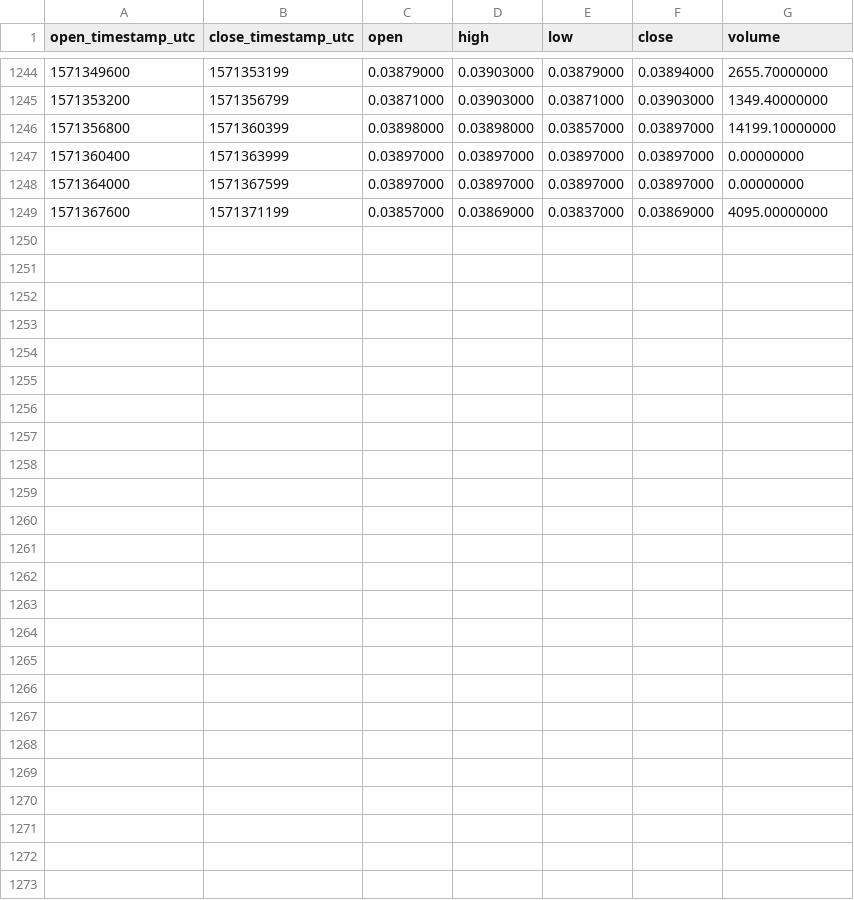
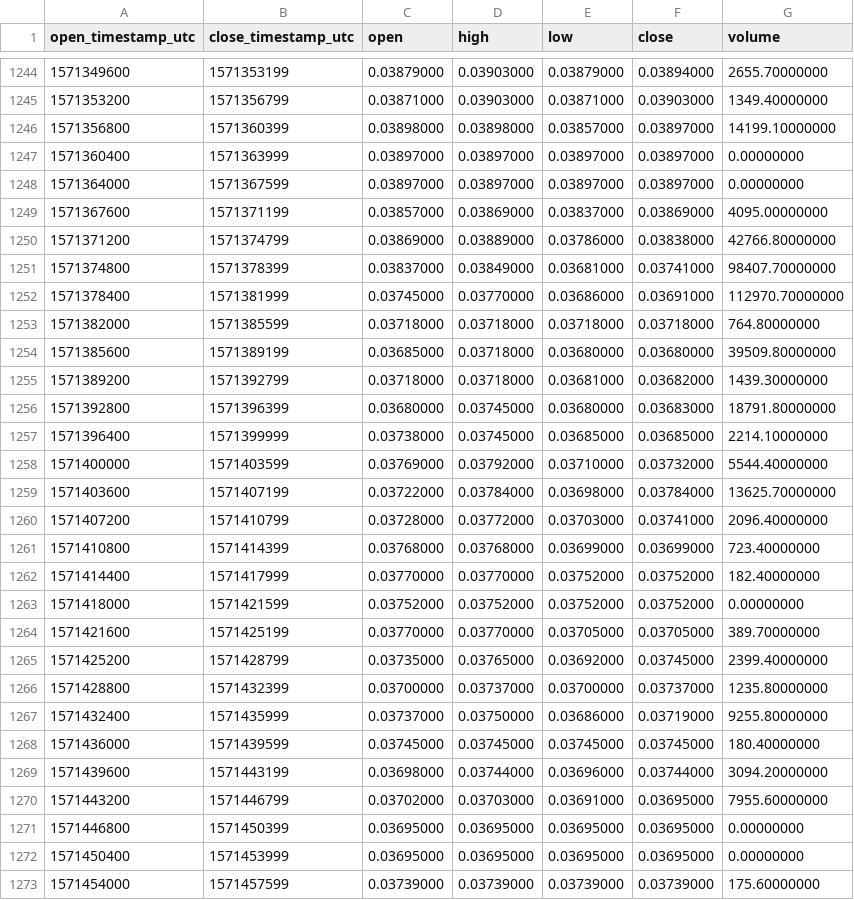
Before and after one commit to cryptobigbro/binance-CVCUSDT, a CSV file: binance-CVCUSDT-1h.csv, drawn as a sheet; only a part is shown, gaps mark what is left out.

Commit message:
Update OHLCV data.

```diff
--- a/binance-CVCUSDT-1h.csv
+++ b/binance-CVCUSDT-1h.csv
@@ -1249 +1249,25 @@ open_timestamp_utc,close_timestamp_utc,open,high,low,close,volume
 1571367600,1571371199,0.03857000,0.03869000,0.03837000,0.03869000,4095.00000000
+1571371200,1571374799,0.03869000,0.03889000,0.03786000,0.03838000,42766.80000000
+1571374800,1571378399,0.03837000,0.03849000,0.03681000,0.03741000,98407.70000000
+1571378400,1571381999,0.03745000,0.03770000,0.03686000,0.03691000,112970.70000000
+1571382000,1571385599,0.03718000,0.03718000,0.03718000,0.03718000,764.80000000
+1571385600,1571389199,0.03685000,0.03718000,0.03680000,0.03680000,39509.80000000
+1571389200,1571392799,0.03718000,0.03718000,0.03681000,0.03682000,1439.30000000
+1571392800,1571396399,0.03680000,0.03745000,0.03680000,0.03683000,18791.80000000
+1571396400,1571399999,0.03738000,0.03745000,0.03685000,0.03685000,2214.10000000
+1571400000,1571403599,0.03769000,0.03792000,0.03710000,0.03732000,5544.40000000
+1571403600,1571407199,0.03722000,0.03784000,0.03698000,0.03784000,13625.70000000
+1571407200,1571410799,0.03728000,0.03772000,0.03703000,0.03741000,2096.40000000
+1571410800,1571414399,0.03768000,0.03768000,0.03699000,0.03699000,723.40000000
+1571414400,1571417999,0.03770000,0.03770000,0.03752000,0.03752000,182.40000000
+1571418000,1571421599,0.03752000,0.03752000,0.03752000,0.03752000,0.00000000
+1571421600,1571425199,0.03770000,0.03770000,0.03705000,0.03705000,389.70000000
+1571425200,1571428799,0.03735000,0.03765000,0.03692000,0.03745000,2399.40000000
+1571428800,1571432399,0.03700000,0.03737000,0.03700000,0.03737000,1235.80000000
+1571432400,1571435999,0.03737000,0.03750000,0.03686000,0.03719000,9255.80000000
+1571436000,1571439599,0.03745000,0.03745000,0.03745000,0.03745000,180.40000000
+1571439600,1571443199,0.03698000,0.03744000,0.03696000,0.03744000,3094.20000000
+1571443200,1571446799,0.03702000,0.03703000,0.03691000,0.03695000,7955.60000000
+1571446800,1571450399,0.03695000,0.03695000,0.03695000,0.03695000,0.00000000
+1571450400,1571453999,0.03695000,0.03695000,0.03695000,0.03695000,0.00000000
+1571454000,1571457599,0.03739000,0.03739000,0.03739000,0.03739000,175.60000000
```
Also changed, not shown: binance-CVCUSDT-1d.csv.
